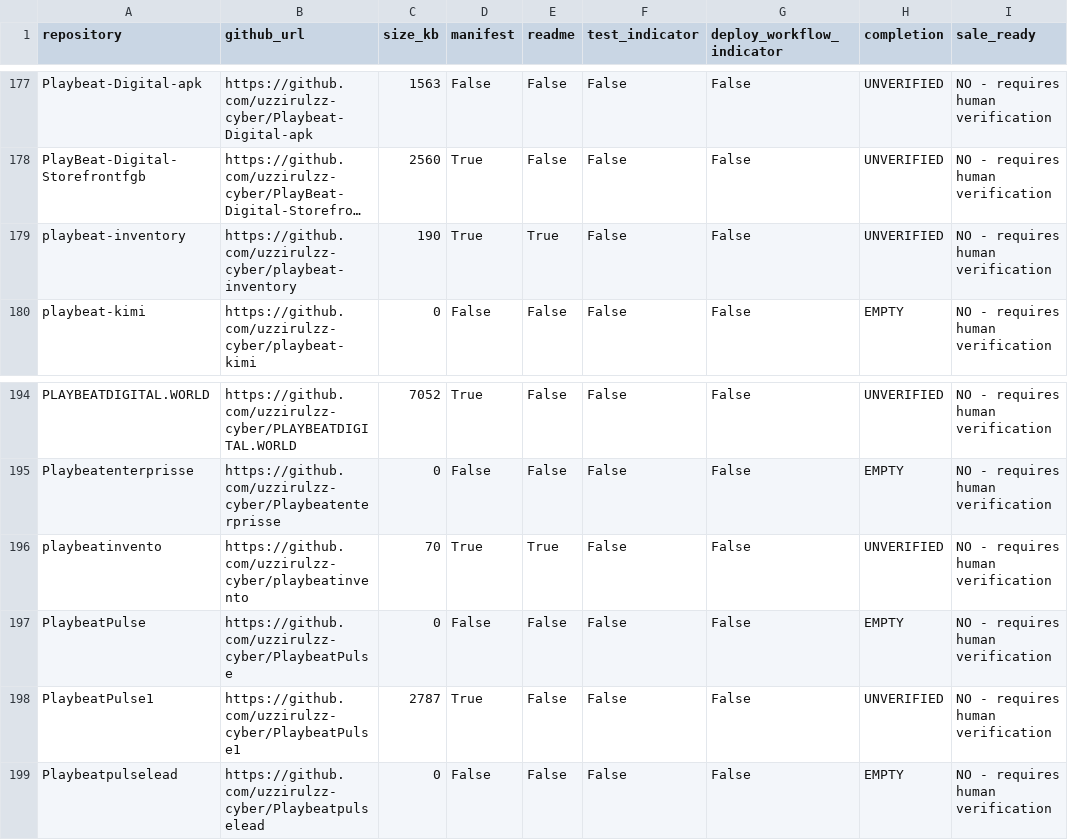
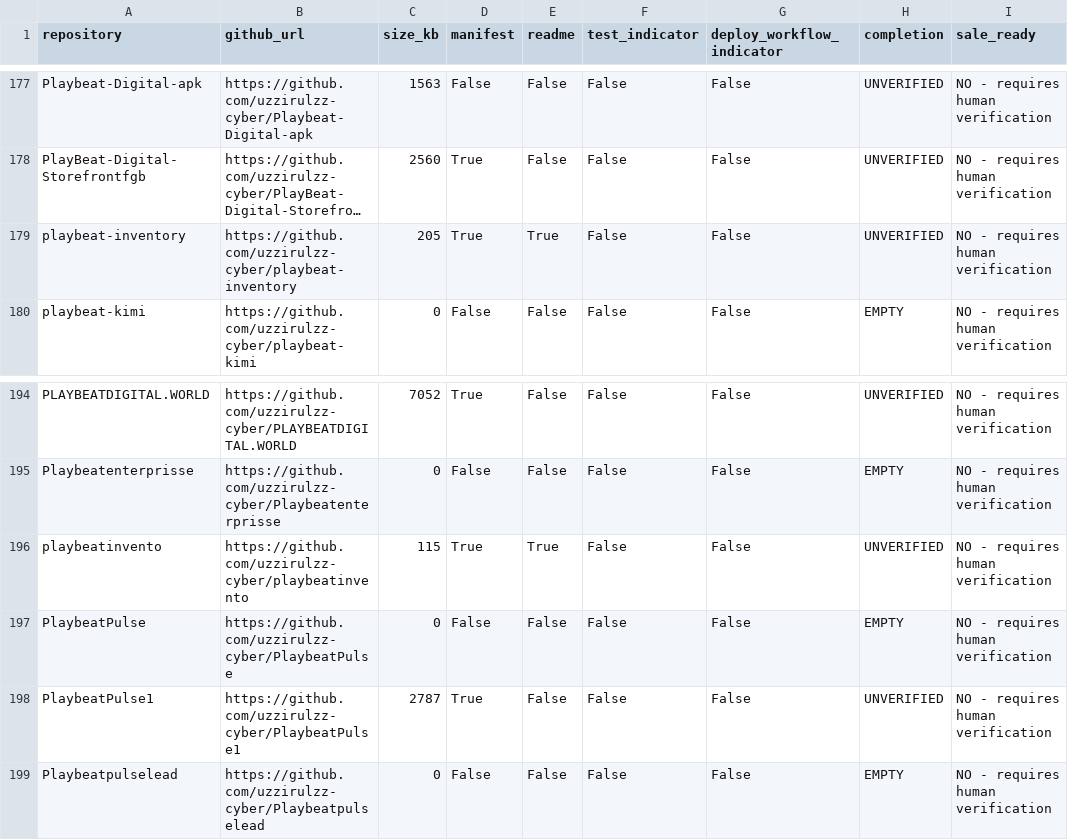
Before and after one commit to uzzirulzz-cyber/playbeat-inventory, a CSV file: reports/latest.csv, drawn as a sheet; only a part is shown, gaps mark what is left out; long unchanged cells end in …; the diff names each change by its address in the sheet, - before the commit and + after, or states it on an @@ line.

```diff
--- a/reports/latest.csv
+++ b/reports/latest.csv
-C179 (size_kb): 190
+C179 (size_kb): 205
-C196 (size_kb): 70
+C196 (size_kb): 115
```
Also changed, not shown: 1 other file.
